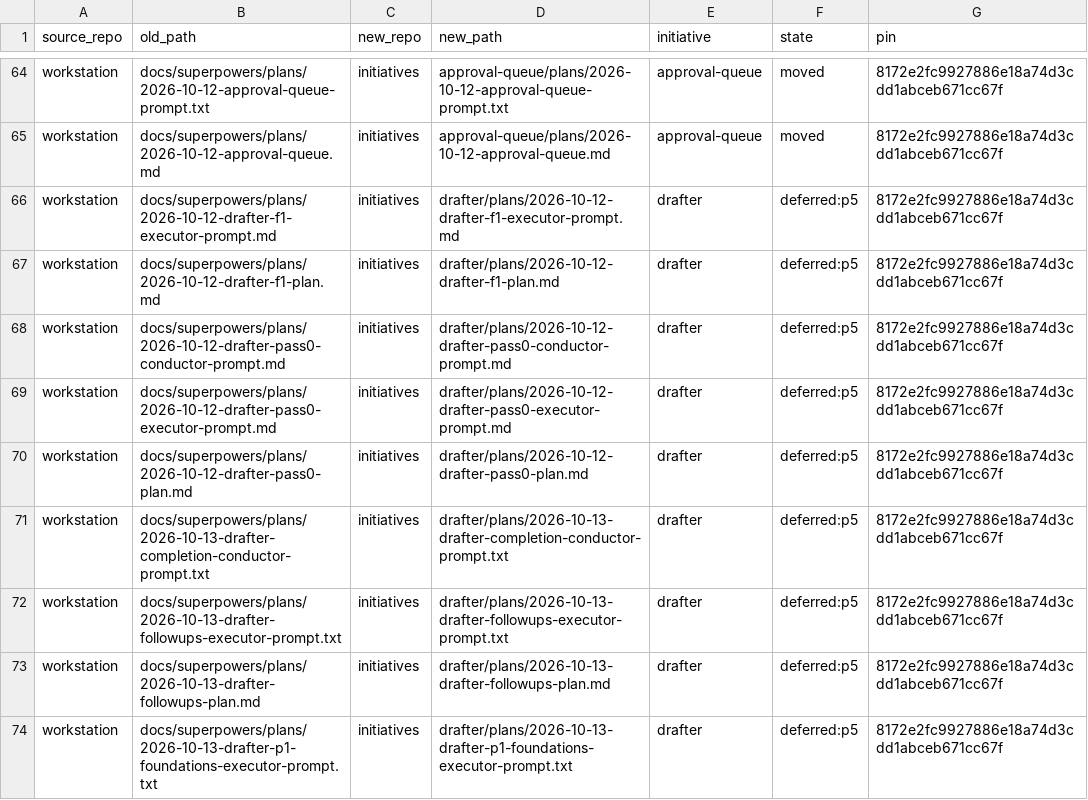
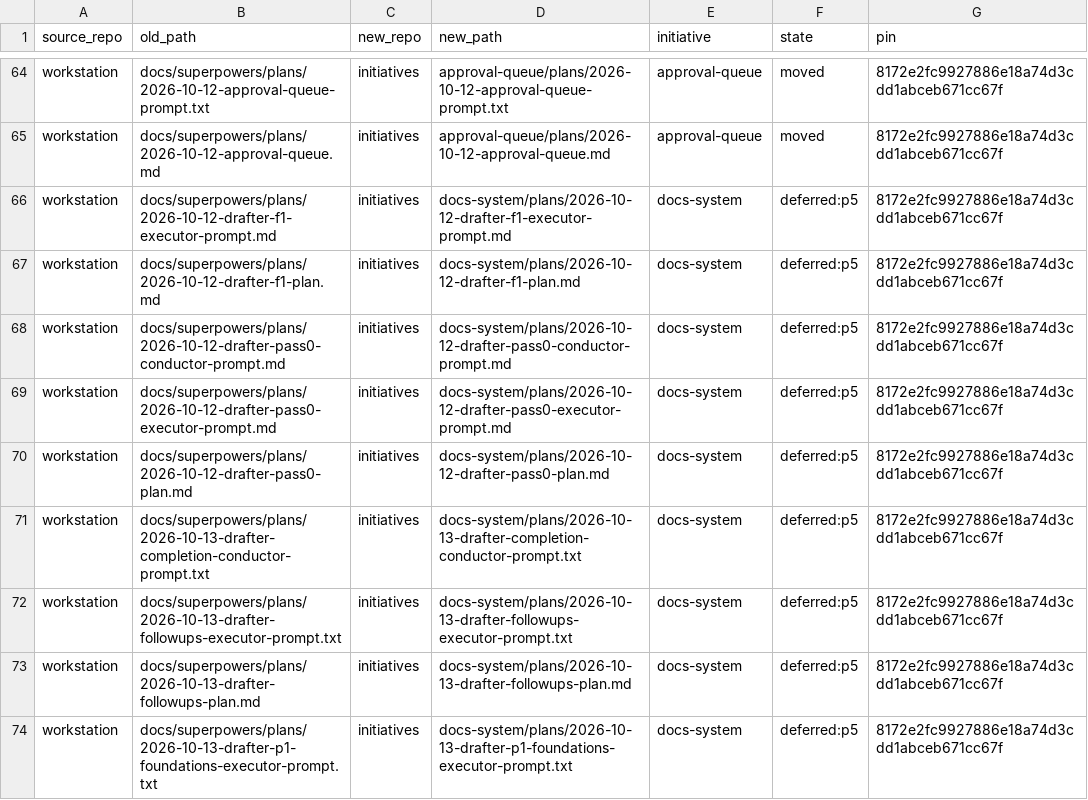
Before and after one commit to glw907/initiatives, a TSV file: repo-organization/research/migration-map.tsv, drawn as a sheet; only a part is shown, gaps mark what is left out; the diff covers the shown part only.

```diff
--- a/repo-organization/research/migration-map.tsv
+++ b/repo-organization/research/migration-map.tsv
@@ -65,10 +65,10 @@ workstation	docs/superpowers/plans/2026-10-12-approval-queue-prompt.txt	initiati
 workstation	docs/superpowers/plans/2026-10-12-approval-queue.md	initiatives	approval-queue/plans/2026-10-12-approval-queue.md	approval-queue	moved	8172e2fc9927886e18a74d3cdd1abceb671cc67f
-workstation	docs/superpowers/plans/2026-10-12-drafter-f1-executor-prompt.md	initiatives	drafter/plans/2026-10-12-drafter-f1-executor-prompt.md	drafter	deferred:p5	8172e2fc9927886e18a74d3cdd1abceb671cc67f
-workstation	docs/superpowers/plans/2026-10-12-drafter-f1-plan.md	initiatives	drafter/plans/2026-10-12-drafter-f1-plan.md	drafter	deferred:p5	8172e2fc9927886e18a74d3cdd1abceb671cc67f
-workstation	docs/superpowers/plans/2026-10-12-drafter-pass0-conductor-prompt.md	initiatives	drafter/plans/2026-10-12-drafter-pass0-conductor-prompt.md	drafter	deferred:p5	8172e2fc9927886e18a74d3cdd1abceb671cc67f
-workstation	docs/superpowers/plans/2026-10-12-drafter-pass0-executor-prompt.md	initiatives	drafter/plans/2026-10-12-drafter-pass0-executor-prompt.md	drafter	deferred:p5	8172e2fc9927886e18a74d3cdd1abceb671cc67f
-workstation	docs/superpowers/plans/2026-10-12-drafter-pass0-plan.md	initiatives	drafter/plans/2026-10-12-drafter-pass0-plan.md	drafter	deferred:p5	8172e2fc9927886e18a74d3cdd1abceb671cc67f
-workstation	docs/superpowers/plans/2026-10-13-drafter-completion-conductor-prompt.txt	initiatives	drafter/plans/2026-10-13-drafter-completion-conductor-prompt.txt	drafter	deferred:p5	8172e2fc9927886e18a74d3cdd1abceb671cc67f
-workstation	docs/superpowers/plans/2026-10-13-drafter-followups-executor-prompt.txt	initiatives	drafter/plans/2026-10-13-drafter-followups-executor-prompt.txt	drafter	deferred:p5	8172e2fc9927886e18a74d3cdd1abceb671cc67f
-workstation	docs/superpowers/plans/2026-10-13-drafter-followups-plan.md	initiatives	drafter/plans/2026-10-13-drafter-followups-plan.md	drafter	deferred:p5	8172e2fc9927886e18a74d3cdd1abceb671cc67f
-workstation	docs/superpowers/plans/2026-10-13-drafter-p1-foundations-executor-prompt.txt	initiatives	drafter/plans/2026-10-13-drafter-p1-foundations-executor-prompt.txt	drafter	deferred:p5	8172e2fc9927886e18a74d3cdd1abceb671cc67f
+workstation	docs/superpowers/plans/2026-10-12-drafter-f1-executor-prompt.md	initiatives	docs-system/plans/2026-10-12-drafter-f1-executor-prompt.md	docs-system	deferred:p5	8172e2fc9927886e18a74d3cdd1abceb671cc67f
+workstation	docs/superpowers/plans/2026-10-12-drafter-f1-plan.md	initiatives	docs-system/plans/2026-10-12-drafter-f1-plan.md	docs-system	deferred:p5	8172e2fc9927886e18a74d3cdd1abceb671cc67f
+workstation	docs/superpowers/plans/2026-10-12-drafter-pass0-conductor-prompt.md	initiatives	docs-system/plans/2026-10-12-drafter-pass0-conductor-prompt.md	docs-system	deferred:p5	8172e2fc9927886e18a74d3cdd1abceb671cc67f
+workstation	docs/superpowers/plans/2026-10-12-drafter-pass0-executor-prompt.md	initiatives	docs-system/plans/2026-10-12-drafter-pass0-executor-prompt.md	docs-system	deferred:p5	8172e2fc9927886e18a74d3cdd1abceb671cc67f
+workstation	docs/superpowers/plans/2026-10-12-drafter-pass0-plan.md	initiatives	docs-system/plans/2026-10-12-drafter-pass0-plan.md	docs-system	deferred:p5	8172e2fc9927886e18a74d3cdd1abceb671cc67f
+workstation	docs/superpowers/plans/2026-10-13-drafter-completion-conductor-prompt.txt	initiatives	docs-system/plans/2026-10-13-drafter-completion-conductor-prompt.txt	docs-system	deferred:p5	8172e2fc9927886e18a74d3cdd1abceb671cc67f
+workstation	docs/superpowers/plans/2026-10-13-drafter-followups-executor-prompt.txt	initiatives	docs-system/plans/2026-10-13-drafter-followups-executor-prompt.txt	docs-system	deferred:p5	8172e2fc9927886e18a74d3cdd1abceb671cc67f
+workstation	docs/superpowers/plans/2026-10-13-drafter-followups-plan.md	initiatives	docs-system/plans/2026-10-13-drafter-followups-plan.md	docs-system	deferred:p5	8172e2fc9927886e18a74d3cdd1abceb671cc67f
+workstation	docs/superpowers/plans/2026-10-13-drafter-p1-foundations-executor-prompt.txt	initiatives	docs-system/plans/2026-10-13-drafter-p1-foundations-executor-prompt.txt	docs-system	deferred:p5	8172e2fc9927886e18a74d3cdd1abceb671cc67f
```
Also changed, not shown: 79 edited cells elsewhere in this file, 29 other files.
